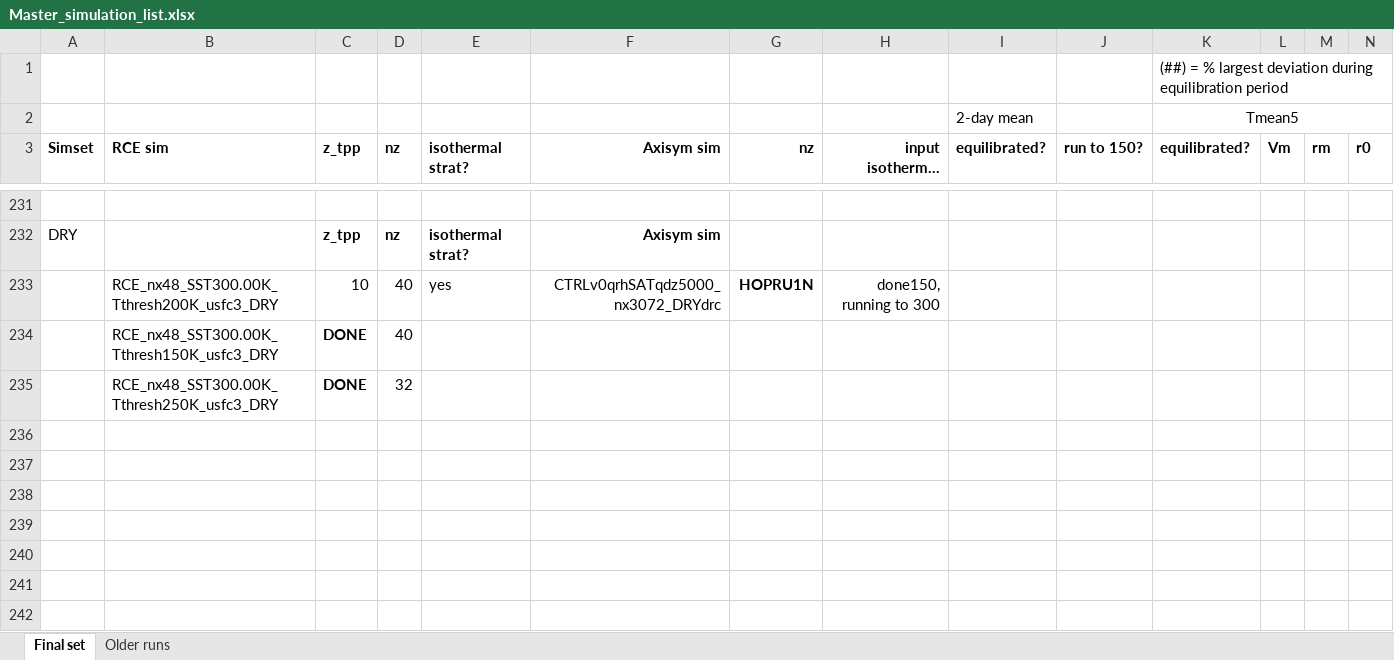
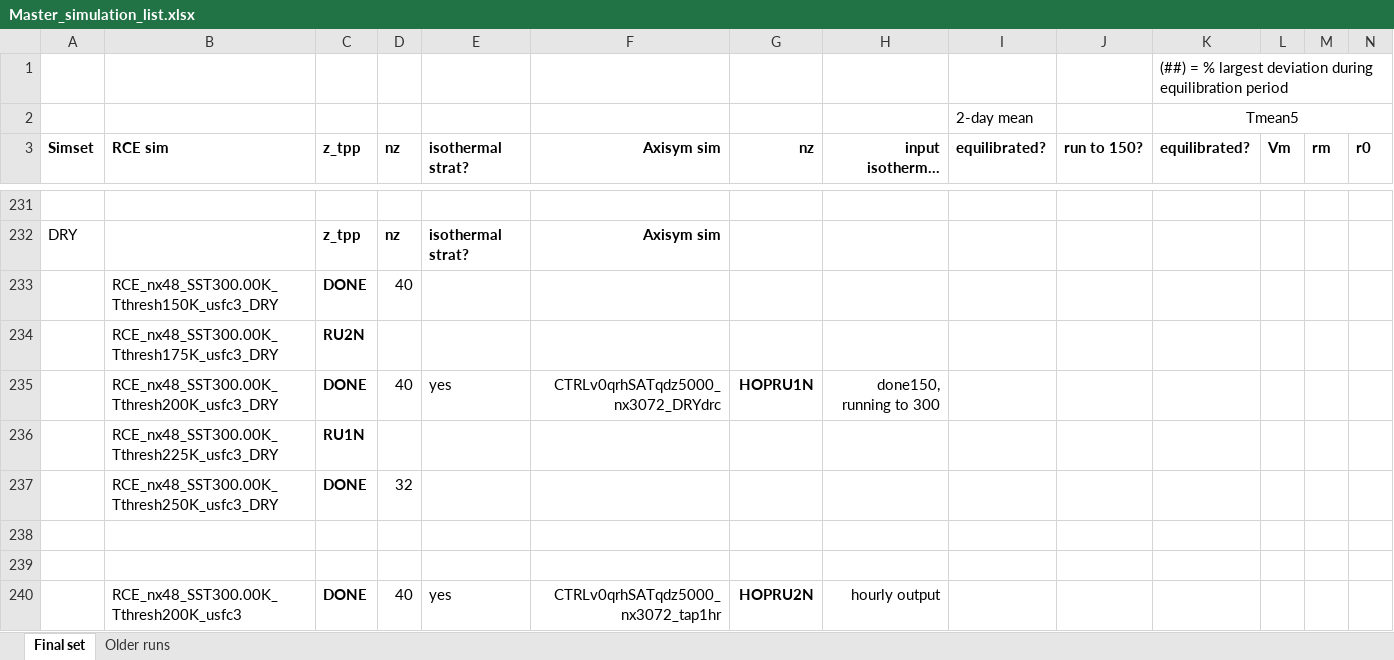
Before and after one commit to drchavas/Thesis_CM1_analysis, an Excel workbook: Master_simulation_list.xlsx, sheet Final set, drawn as a sheet; only a part is shown, gaps mark what is left out; long unchanged cells end in …; values as stored, in another font and other column widths than the file's, no borders; removed rows and columns are numbered as before the commit, all else as after; rows hold the shown columns only; the diff names each change by its address in the sheet, - before the commit and + after, or states it on an @@ line.

```diff
--- a/Master_simulation_list.xlsx (sheet Final set)
+++ b/Master_simulation_list.xlsx (sheet Final set)
-row 233:  | RCE_nx48_SST300.00K_Tthresh200K_usfc3_DRY | 10 | 40 | yes | CTRLv0qrhSATqdz5000_nx3072_DRYdrc | HOPRU1N | done150, running to 300
+row 234:  | RCE_nx48_SST300.00K_Tthresh175K_usfc3_DRY | RU2N
+row 235:  | RCE_nx48_SST300.00K_Tthresh200K_usfc3_DRY | DONE | 40 | yes | CTRLv0qrhSATqdz5000_nx3072_DRYdrc | HOPRU1N | done150, running to 300
+row 236:  | RCE_nx48_SST300.00K_Tthresh225K_usfc3_DRY | RU1N
+row 238: (empty)
+row 239: (empty)
+row 240:  | RCE_nx48_SST300.00K_Tthresh200K_usfc3 | DONE | 40 | yes | CTRLv0qrhSATqdz5000_nx3072_tap1hr | HOPRU2N | hourly output
```
Also changed, not shown: 23 other files.
